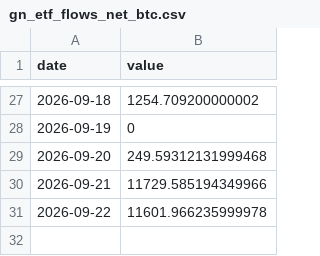
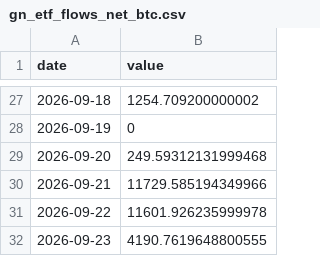
Before and after one commit to thatssoheil/crypto-macro-analysis, a CSV file: data/macro_dataset/gn_etf_flows_net_btc.csv, drawn as a sheet; only a part is shown, gaps mark what is left out.

Commit message:
feat(data): derivatives layer via keyless alternatives (source-hunt batch 2b)
- Deribit DVOL (BTC/ETH, daily closes, 2021-03+) - the same index Glassnode served
- Binance archive positioning: perp open interest, top-trader long/short ratio, taker buy/sell ratio (BTC 2020-09+, ETH 2021-12+; 23:45 UTC snapshots)
- Binance archive funding: daily sums of the 8h rates (2020-01+, ~1 month lag)
- strategies/backfill_derivatives.py: one-time deep backfill (re-runnable, skips present dates)
- builder section 10: bounded recent-append (3-day overlap, max 60 fetches per run)
- audit: 10 sanity bands + clean-era gap allowances (48/48 pass)
- docs: README + SOURCES updated (98 charts); source gaps documented
- replaces the planned Glassnode derivatives batch (public access went OAuth-only 2026-09-24)

```diff
--- a/data/macro_dataset/gn_etf_flows_net_btc.csv
+++ b/data/macro_dataset/gn_etf_flows_net_btc.csv
@@ -30,2 +30,3 @@ date,value
 2026-09-21,11729.585194349966
-2026-09-22,11601.966235999978
+2026-09-22,11601.926235999978
+2026-09-23,4190.7619648800555
```
Also changed, not shown: data/macro_dataset/ecb_cny.csv, data/macro_dataset/gn_etf_flows_net_btc_pit.csv, 40 other files.
